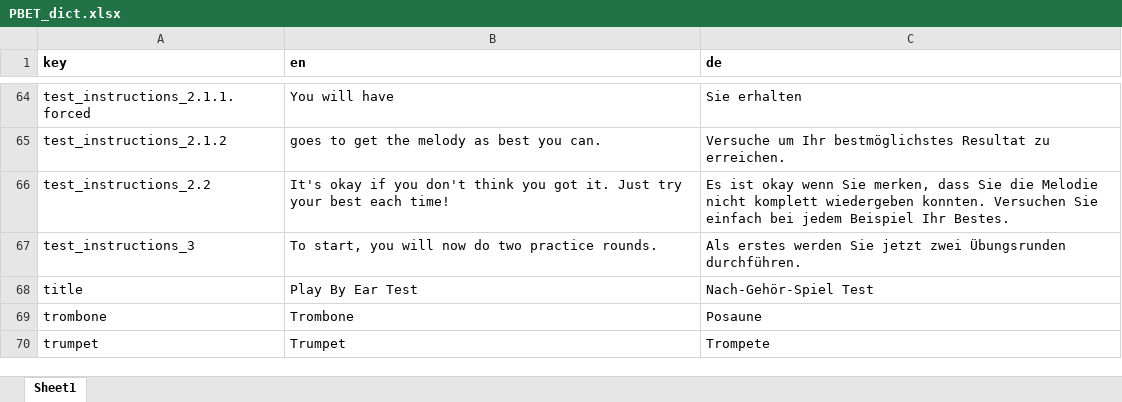
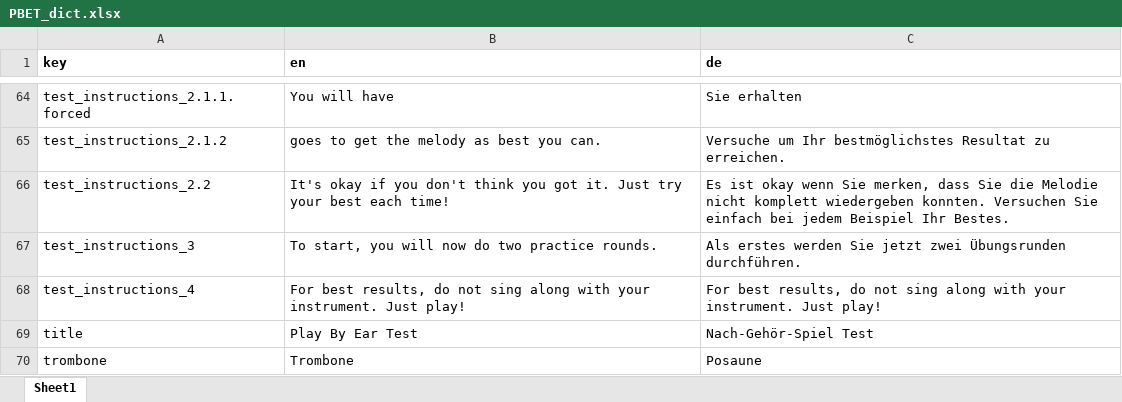
Before and after one commit to sebsilas/PBET, an Excel workbook: data-raw/PBET_dict.xlsx, sheet Sheet1, drawn as a sheet; only a part is shown, gaps mark what is left out; the shorter side is filled out with more unchanged rows; values as stored, in another font and other column widths than the file's, no borders; the diff names each change by its address in the sheet, - before the commit and + after, or states it on an @@ line.

```diff
--- a/data-raw/PBET_dict.xlsx (sheet Sheet1)
+++ b/data-raw/PBET_dict.xlsx (sheet Sheet1)
+row 68: test_instructions_4 | For best results, do not sing along with your instrument. Just play! | For best results, do not sing along with your instrument. Just play!
```
Also changed, not shown: 5 other files.
